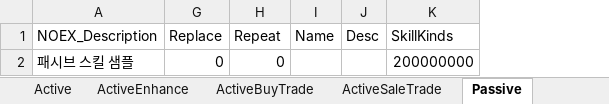
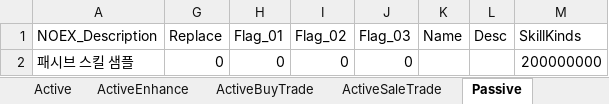
Before and after one commit to devmodle/0300000001.module_unitypackages, an Excel workbook: Templates/Tables/SkillInfo/G_SkillInfoTable.xlsx, sheet Passive, drawn as a sheet; only a part is shown; values as stored, in another font and other column widths than the file's, no borders; charts and pictures not drawn; the diff names each change by its address in the sheet, - before the commit and + after, or states it on an @@ line.

```diff
--- a/Templates/Tables/SkillInfo/G_SkillInfoTable.xlsx (sheet Passive)
+++ b/Templates/Tables/SkillInfo/G_SkillInfoTable.xlsx (sheet Passive)
+column I (Flag_02), row 2: 0
+column J (Flag_03), row 2: 0
-H1: Repeat
+H1: Flag_01
```
Also changed, not shown: sheet PassiveEnhance, sheet PassiveBuyTrade, sheet PassiveSaleTrade, sheet ActionEnhance, sheet ActionBuyTrade, sheet ActionSaleTrade, 5 more sheets, Templates/Tables/AbilityInfo/G_AbilityInfoTable.xlsx, Templates/Tables/EtcInfo/G_EtcInfoTable.xlsx, 15 other files.
